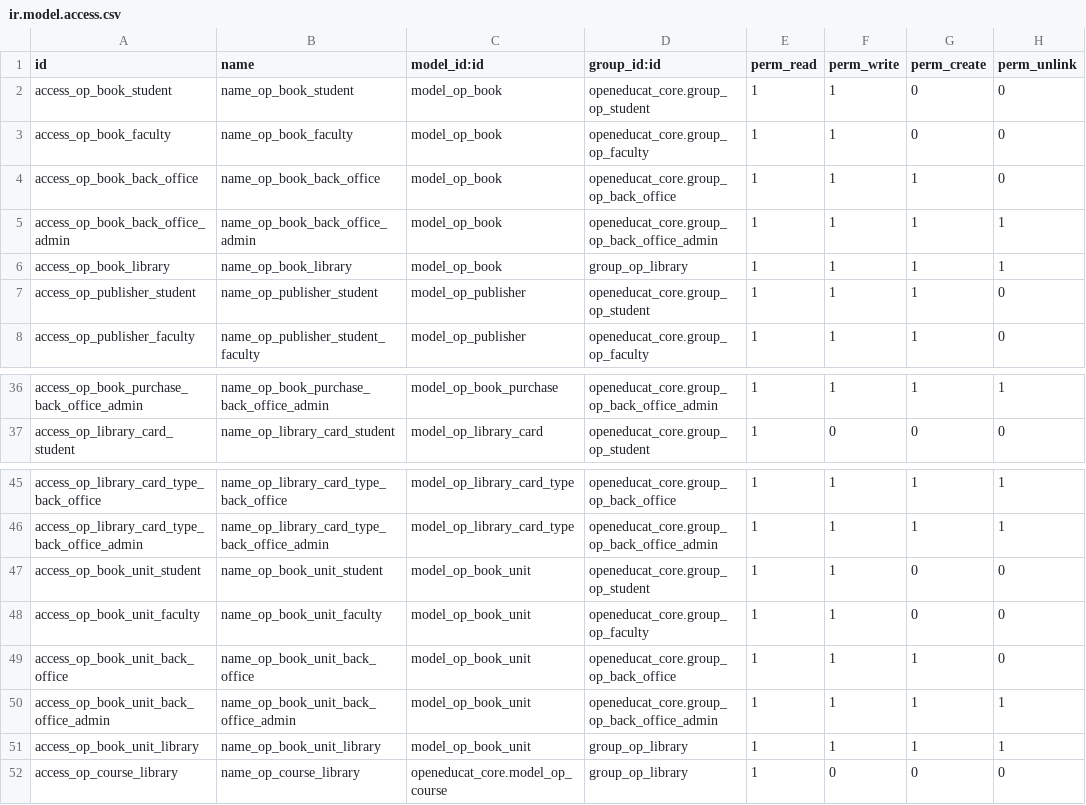
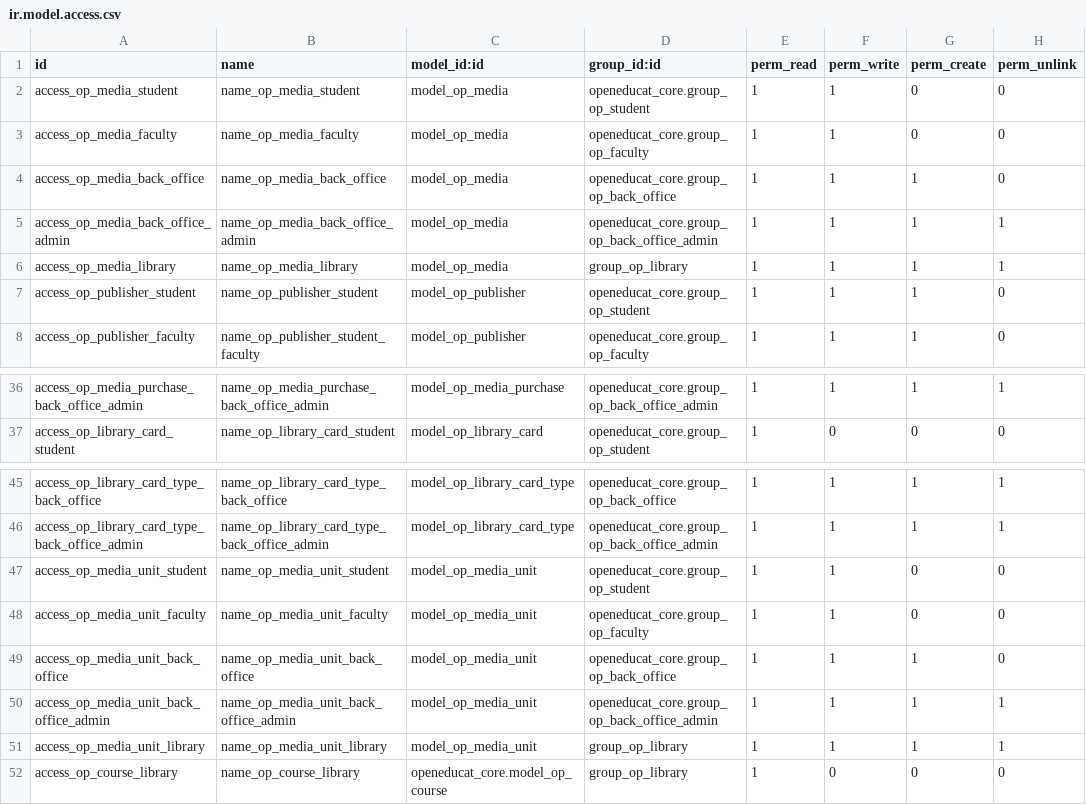
Before and after one commit to openeducat/openeducat_erp, a CSV file: openeducat_library/security/ir.model.access.csv, drawn as a sheet; only a part is shown, gaps mark what is left out; the diff covers the shown part only.

Commit message:
[IMP] change openeducat library flow with media type and remove dashboard and openeducat_hostel

```diff
--- a/openeducat_library/security/ir.model.access.csv
+++ b/openeducat_library/security/ir.model.access.csv
@@ -1,7 +1,7 @@
 "id","name","model_id:id","group_id:id","perm_read","perm_write","perm_create","perm_unlink"
-"access_op_book_student","name_op_book_student","model_op_book","openeducat_core.group_op_student",1,1,0,0
-"access_op_book_faculty","name_op_book_faculty","model_op_book","openeducat_core.group_op_faculty",1,1,0,0
-"access_op_book_back_office","name_op_book_back_office","model_op_book","openeducat_core.group_op_back_office",1,1,1,0
-"access_op_book_back_office_admin","name_op_book_back_office_admin","model_op_book","openeducat_core.group_op_back_office_admin",1,1,1,1
-"access_op_book_library","name_op_book_library","model_op_book","group_op_library",1,1,1,1
+"access_op_media_student","name_op_media_student","model_op_media","openeducat_core.group_op_student",1,1,0,0
+"access_op_media_faculty","name_op_media_faculty","model_op_media","openeducat_core.group_op_faculty",1,1,0,0
+"access_op_media_back_office","name_op_media_back_office","model_op_media","openeducat_core.group_op_back_office",1,1,1,0
+"access_op_media_back_office_admin","name_op_media_back_office_admin","model_op_media","openeducat_core.group_op_back_office_admin",1,1,1,1
+"access_op_media_library","name_op_media_library","model_op_media","group_op_library",1,1,1,1
 "access_op_publisher_student","name_op_publisher_student","model_op_publisher","openeducat_core.group_op_student",1,1,1,0
@@ -36,2 +36,2 @@
-"access_op_book_purchase_back_office_admin","name_op_book_purchase_back_office_admin","model_op_book_purchase","openeducat_core.group_op_back_office_admin",1,1,1,1
+"access_op_media_purchase_back_office_admin","name_op_media_purchase_back_office_admin","model_op_media_purchase","openeducat_core.group_op_back_office_admin",1,1,1,1
 "access_op_library_card_student","name_op_library_card_student","model_op_library_card","openeducat_core.group_op_student",1,0,0,0
@@ -46,7 +46,7 @@
 "access_op_library_card_type_back_office_admin","name_op_library_card_type_back_office_admin","model_op_library_card_type","openeducat_core.group_op_back_office_admin",1,1,1,1
-"access_op_book_unit_student","name_op_book_unit_student","model_op_book_unit","openeducat_core.group_op_student",1,1,0,0
-"access_op_book_unit_faculty","name_op_book_unit_faculty","model_op_book_unit","openeducat_core.group_op_faculty",1,1,0,0
-"access_op_book_unit_back_office","name_op_book_unit_back_office","model_op_book_unit","openeducat_core.group_op_back_office",1,1,1,0
-"access_op_book_unit_back_office_admin","name_op_book_unit_back_office_admin","model_op_book_unit","openeducat_core.group_op_back_office_admin",1,1,1,1
-"access_op_book_unit_library","name_op_book_unit_library","model_op_book_unit","group_op_library",1,1,1,1
+"access_op_media_unit_student","name_op_media_unit_student","model_op_media_unit","openeducat_core.group_op_student",1,1,0,0
+"access_op_media_unit_faculty","name_op_media_unit_faculty","model_op_media_unit","openeducat_core.group_op_faculty",1,1,0,0
+"access_op_media_unit_back_office","name_op_media_unit_back_office","model_op_media_unit","openeducat_core.group_op_back_office",1,1,1,0
+"access_op_media_unit_back_office_admin","name_op_media_unit_back_office_admin","model_op_media_unit","openeducat_core.group_op_back_office_admin",1,1,1,1
+"access_op_media_unit_library","name_op_media_unit_library","model_op_media_unit","group_op_library",1,1,1,1
 "access_op_course_library","name_op_course_library","openeducat_core.model_op_course","group_op_library",1,0,0,0
```
Also changed, not shown: 42 edited cells elsewhere in this file, 50 other files.
